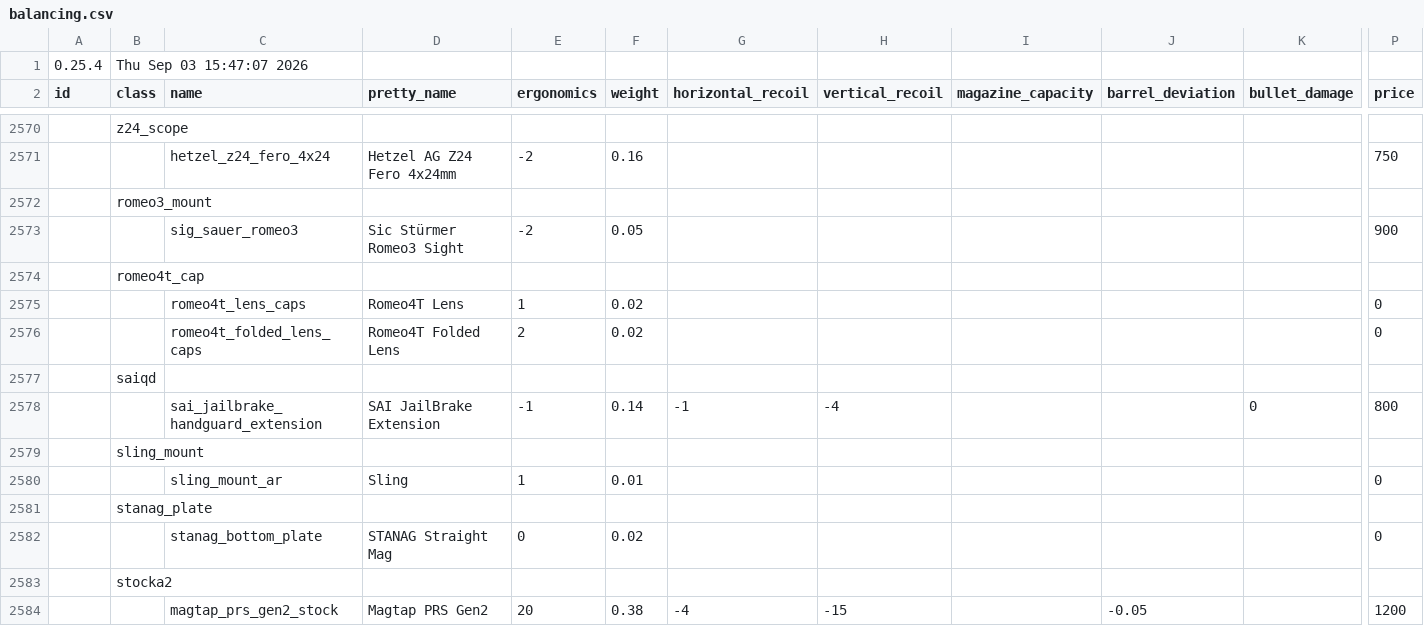
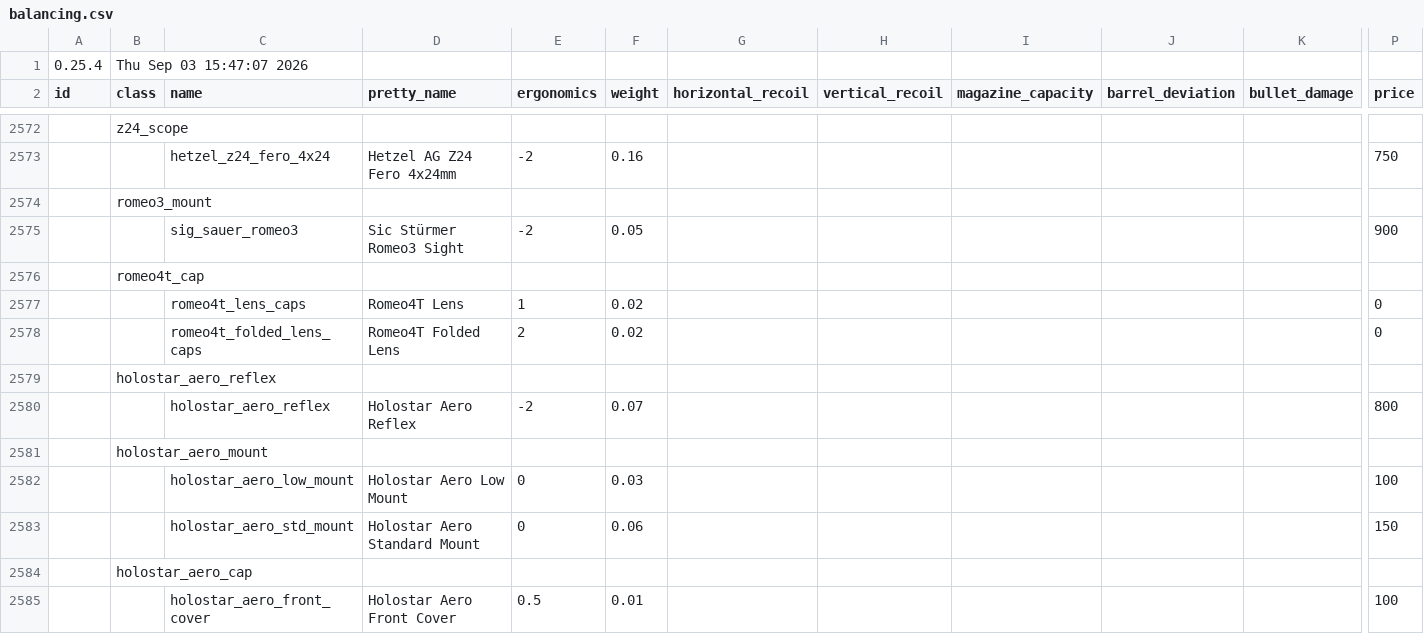
Before and after one commit to recoil-group/deadline-balancing, a CSV file: balancing.csv, drawn as a sheet; only a part is shown, gaps mark what is left out; the shorter side is filled out with more unchanged rows; rows hold the shown columns only; the diff covers the shown part only; the diff names each change by its address in the sheet, - before the commit and + after, or states it on an @@ line.

Commit message:
holostar reflex, aero, and fal cheekpad

```diff
--- a/balancing.csv
+++ b/balancing.csv
+row 2579:  | holostar_aero_reflex
+row 2580:  |  | holostar_aero_reflex | Holostar Aero Reflex | -2 | 0.07 |  |  |  |  |  | 800
+row 2581:  | holostar_aero_mount
+row 2582:  |  | holostar_aero_low_mount | Holostar Aero Low Mount | 0 | 0.03 |  |  |  |  |  | 100
+row 2583:  |  | holostar_aero_std_mount | Holostar Aero Standard Mount | 0 | 0.06 |  |  |  |  |  | 150
+row 2584:  | holostar_aero_cap
+row 2585:  |  | holostar_aero_front_cover | Holostar Aero Front Cover | 0.5 | 0.01 |  |  |  |  |  | 100
```
Also changed, not shown: 8 added rows elsewhere in this file.
